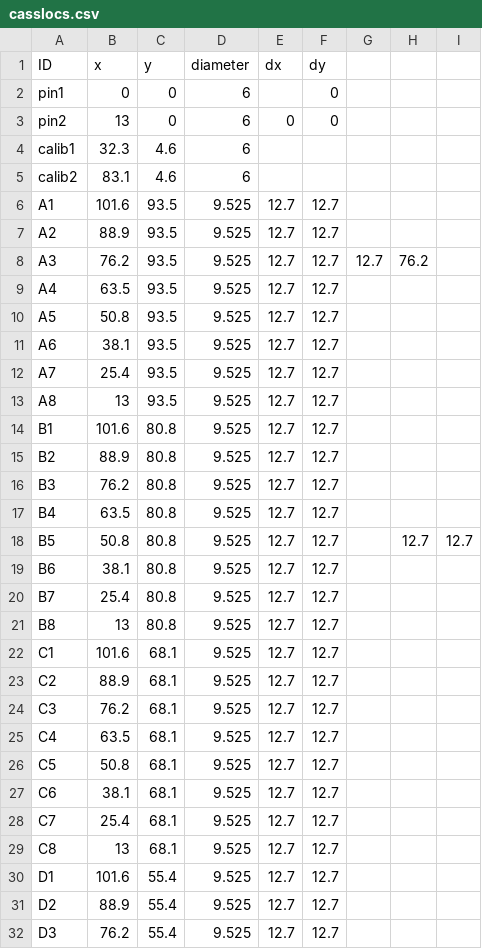
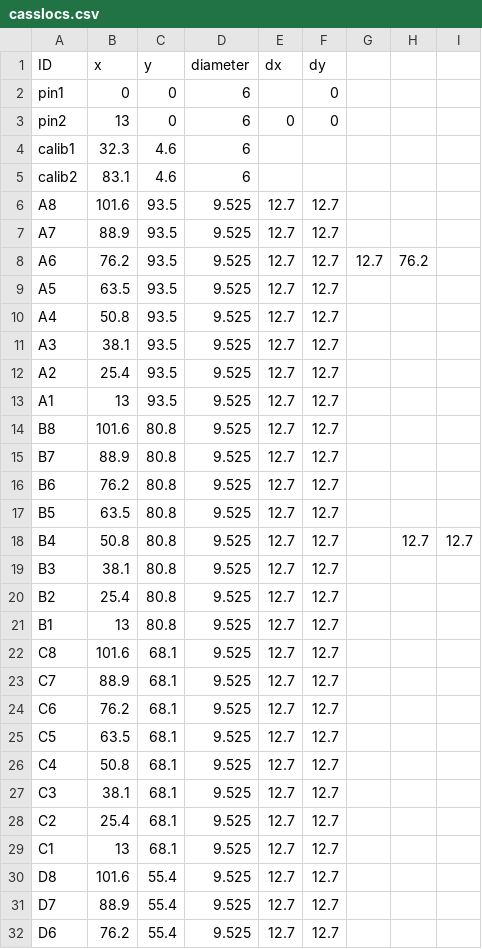
Before and after one commit to tangkong/SSRL-DeNovX, a CSV file: profile_bluesky/startup/instrument/devices/casslocs.csv, drawn as a sheet; only a part is shown; the diff covers the shown part only.

```diff
--- a/profile_bluesky/startup/instrument/devices/casslocs.csv
+++ b/profile_bluesky/startup/instrument/devices/casslocs.csv
@@ -5,28 +5,28 @@ calib1,32.3,4.6,6,,,,,
 calib2,83.1,4.6,6,,,,,
-A1,101.6,93.5,9.525,12.7,12.7,,,
-A2,88.9,93.5,9.525,12.7,12.7,,,
-A3,76.2,93.5,9.525,12.7,12.7,12.7,76.2,
-A4,63.5,93.5,9.525,12.7,12.7,,,
-A5,50.8,93.5,9.525,12.7,12.7,,,
-A6,38.1,93.5,9.525,12.7,12.7,,,
-A7,25.4,93.5,9.525,12.7,12.7,,,
-A8,13,93.5,9.525,12.7,12.7,,,
-B1,101.6,80.8,9.525,12.7,12.7,,,
-B2,88.9,80.8,9.525,12.7,12.7,,,
-B3,76.2,80.8,9.525,12.7,12.7,,,
-B4,63.5,80.8,9.525,12.7,12.7,,,
-B5,50.8,80.8,9.525,12.7,12.7,,12.7,12.7
-B6,38.1,80.8,9.525,12.7,12.7,,,
-B7,25.4,80.8,9.525,12.7,12.7,,,
-B8,13,80.8,9.525,12.7,12.7,,,
-C1,101.6,68.1,9.525,12.7,12.7,,,
-C2,88.9,68.1,9.525,12.7,12.7,,,
-C3,76.2,68.1,9.525,12.7,12.7,,,
-C4,63.5,68.1,9.525,12.7,12.7,,,
-C5,50.8,68.1,9.525,12.7,12.7,,,
-C6,38.1,68.1,9.525,12.7,12.7,,,
-C7,25.4,68.1,9.525,12.7,12.7,,,
-C8,13,68.1,9.525,12.7,12.7,,,
-D1,101.6,55.4,9.525,12.7,12.7,,,
-D2,88.9,55.4,9.525,12.7,12.7,,,
-D3,76.2,55.4,9.525,12.7,12.7,,,
+A8,101.6,93.5,9.525,12.7,12.7,,,
+A7,88.9,93.5,9.525,12.7,12.7,,,
+A6,76.2,93.5,9.525,12.7,12.7,12.7,76.2,
+A5,63.5,93.5,9.525,12.7,12.7,,,
+A4,50.8,93.5,9.525,12.7,12.7,,,
+A3,38.1,93.5,9.525,12.7,12.7,,,
+A2,25.4,93.5,9.525,12.7,12.7,,,
+A1,13,93.5,9.525,12.7,12.7,,,
+B8,101.6,80.8,9.525,12.7,12.7,,,
+B7,88.9,80.8,9.525,12.7,12.7,,,
+B6,76.2,80.8,9.525,12.7,12.7,,,
+B5,63.5,80.8,9.525,12.7,12.7,,,
+B4,50.8,80.8,9.525,12.7,12.7,,12.7,12.7
+B3,38.1,80.8,9.525,12.7,12.7,,,
+B2,25.4,80.8,9.525,12.7,12.7,,,
+B1,13,80.8,9.525,12.7,12.7,,,
+C8,101.6,68.1,9.525,12.7,12.7,,,
+C7,88.9,68.1,9.525,12.7,12.7,,,
+C6,76.2,68.1,9.525,12.7,12.7,,,
+C5,63.5,68.1,9.525,12.7,12.7,,,
+C4,50.8,68.1,9.525,12.7,12.7,,,
+C3,38.1,68.1,9.525,12.7,12.7,,,
+C2,25.4,68.1,9.525,12.7,12.7,,,
+C1,13,68.1,9.525,12.7,12.7,,,
+D8,101.6,55.4,9.525,12.7,12.7,,,
+D7,88.9,55.4,9.525,12.7,12.7,,,
+D6,76.2,55.4,9.525,12.7,12.7,,,
```
Also changed, not shown: 3 added rows, 3 removed rows and 18 edited cells elsewhere in this file, 7 other files.
